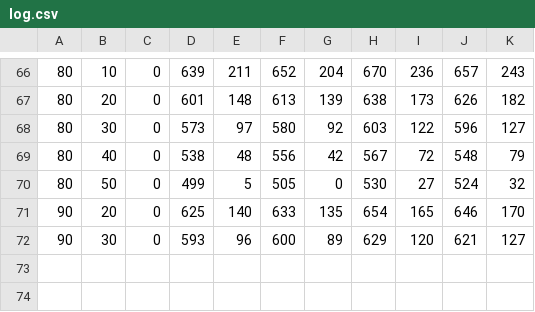
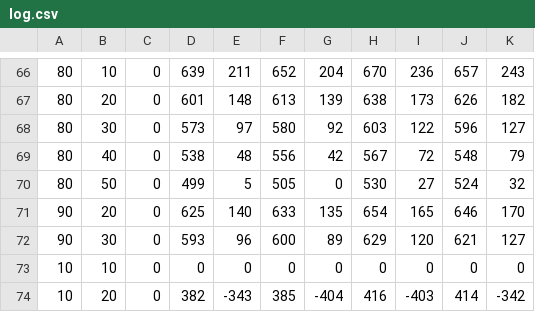
Before and after one commit to IUT-Theophile-Wemaere/robot_theophile_wemaere, a CSV file: JeVoisDecoder/Data/log.csv, drawn as a sheet; only a part is shown, gaps mark what is left out; the diff names each change by its address in the sheet, - before the commit and + after, or states it on an @@ line.

```diff
--- a/JeVoisDecoder/Data/log.csv
+++ b/JeVoisDecoder/Data/log.csv
+row 73: 10 | 10 | 0 | 0 | 0 | 0 | 0 | 0 | 0 | 0 | 0
+row 74: 10 | 20 | 0 | 382 | -343 | 385 | -404 | 416 | -403 | 414 | -342
```
Also changed, not shown: 20 other files.
